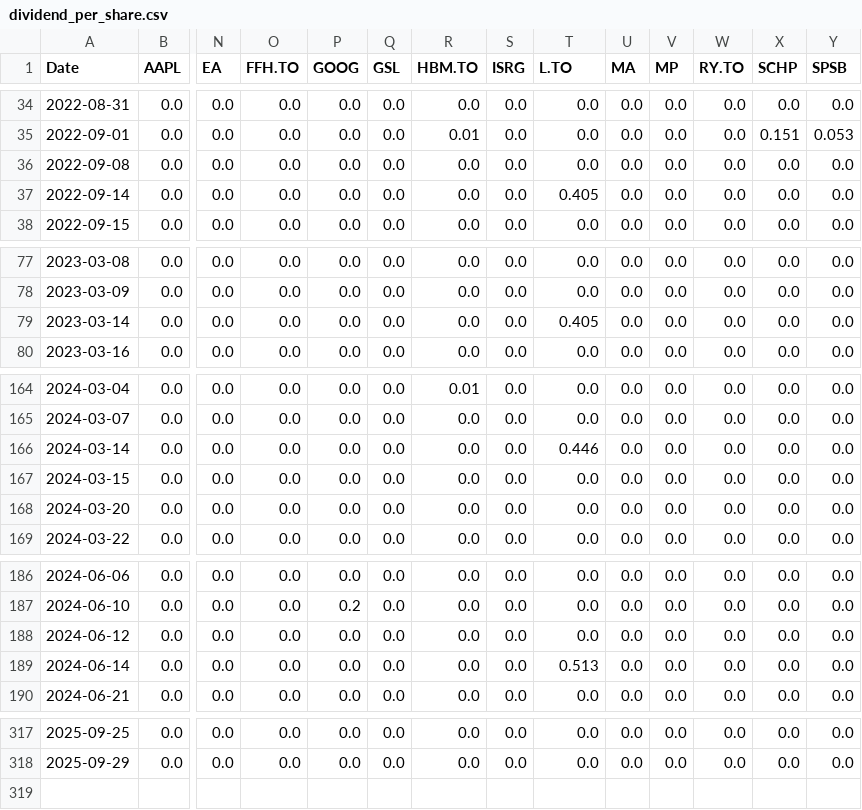
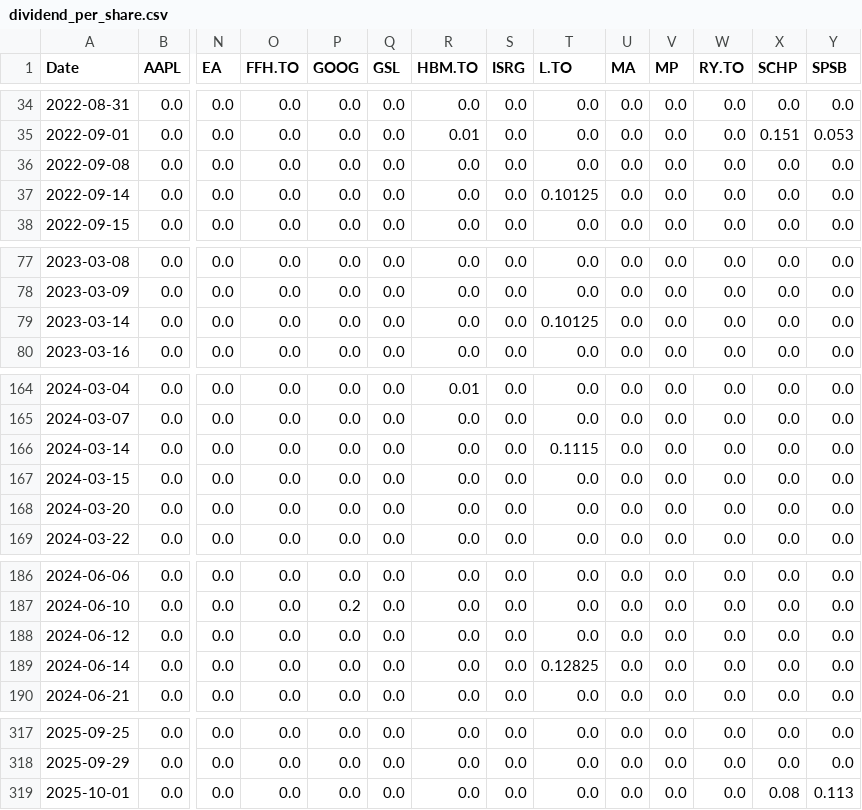
Before and after one commit to DFIC-Quant-Fund/Fund-Monitor, a CSV file: data/core/output/dividend_per_share.csv, drawn as a sheet; only a part is shown, gaps mark what is left out; rows hold the shown columns only; the diff covers the shown part only; the diff names each change by its address in the sheet, - before the commit and + after, or states it on an @@ line.

```diff
--- a/data/core/output/dividend_per_share.csv
+++ b/data/core/output/dividend_per_share.csv
-T37 (L.TO): 0.405
+T37 (L.TO): 0.10125
-T79 (L.TO): 0.405
+T79 (L.TO): 0.10125
-T166 (L.TO): 0.446
+T166 (L.TO): 0.1115
-T189 (L.TO): 0.513
+T189 (L.TO): 0.12825
+row 319: 2025-10-01 | 0.0 | 0.0 | 0.0 | 0.0 | 0.0 | 0.0 | 0.0 | 0.0 | 0.0 | 0.0 | 0.0 | 0.08 | 0.113
```
Also changed, not shown: 2 edited cells elsewhere in this file, data/benchmark/output/cad_market_values.csv, data/core/output/cad_market_values.csv, 13 other files.
